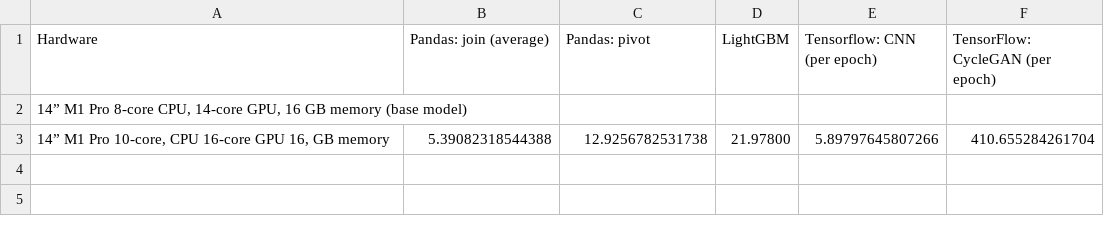
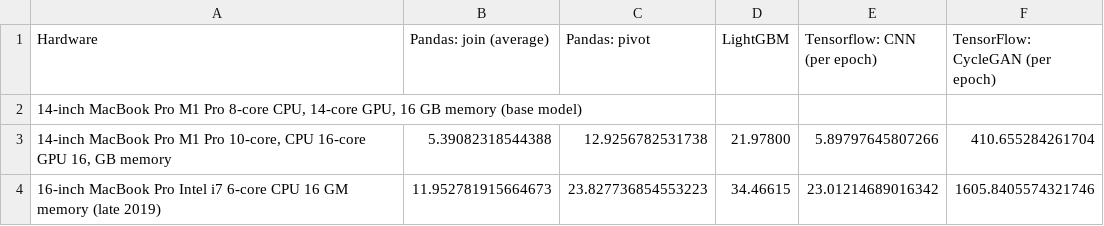
Before and after one commit to djcunningham0/m1_benchmarks, a CSV file: results.csv, drawn as a sheet.

Commit message:
add 2019 16-inch MacBook Pro results

```diff
--- a/results.csv
+++ b/results.csv
@@ -1,3 +1,4 @@
 Hardware,Pandas: join (average),Pandas: pivot,LightGBM,Tensorflow: CNN (per epoch),TensorFlow: CycleGAN (per epoch)
-"14” M1 Pro 8-core CPU, 14-core GPU, 16 GB memory (base model)",,,,,
-"14” M1 Pro 10-core, CPU 16-core GPU 16, GB memory",5.39082318544388,12.9256782531738,21.97800,5.89797645807266,410.655284261704
+"14-inch MacBook Pro M1 Pro 8-core CPU, 14-core GPU, 16 GB memory (base model)",,,,,
+"14-inch MacBook Pro M1 Pro 10-core, CPU 16-core GPU 16, GB memory",5.39082318544388,12.9256782531738,21.97800,5.89797645807266,410.655284261704
+"16-inch MacBook Pro Intel i7 6-core CPU 16 GM memory (late 2019)",11.952781915664673,23.827736854553223,34.46615,23.01214689016342,1605.8405574321746
```
Also changed, not shown: 2 other files.
